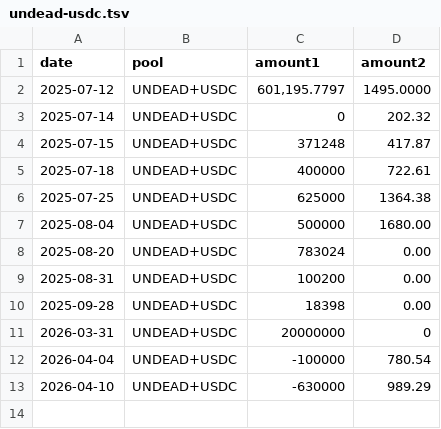
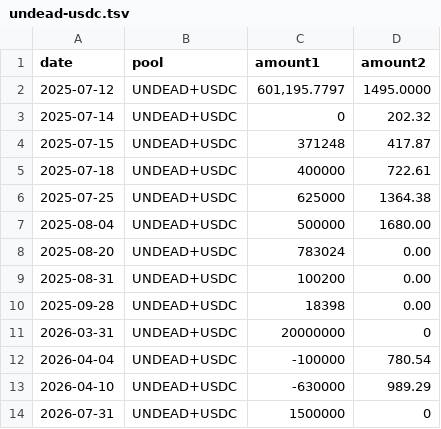
Before and after one commit to pivoteur/pivoteur.github.io, a TSV file: data/pivots/stakes/raw/undead-usdc.tsv, drawn as a sheet; the diff names each change by its address in the sheet, - before the commit and + after, or states it on an @@ line.

```diff
--- a/data/pivots/stakes/raw/undead-usdc.tsv
+++ b/data/pivots/stakes/raw/undead-usdc.tsv
+row 14: 2026-07-31 | UNDEAD+USDC | 1500000 | 0
```
Also changed, not shown: data/pivots/open/raw/undead-usdc.tsv, data/pivots/stakes/raw/eth-undead.tsv, 4 other files.
